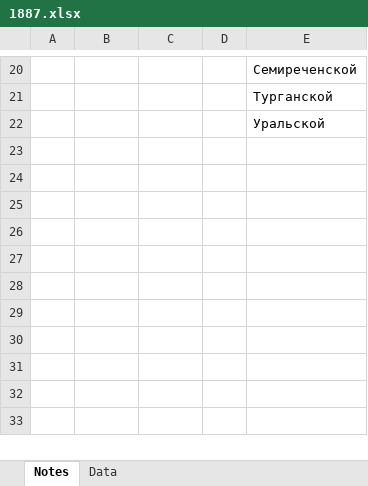
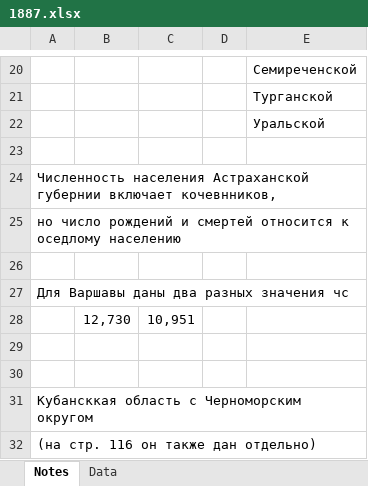
Before and after one commit to oboguev/RTSS, an Excel workbook: rtss-pre1917/src/main/resources/ugvi/year-volumes/1887.xlsx, sheet Notes, drawn as a sheet; only a part is shown, gaps mark what is left out; values as stored, in another font and other column widths than the file's, no borders; the diff names each change by its address in the sheet, - before the commit and + after, or states it on an @@ line.

```diff
--- a/rtss-pre1917/src/main/resources/ugvi/year-volumes/1887.xlsx (sheet Notes)
+++ b/rtss-pre1917/src/main/resources/ugvi/year-volumes/1887.xlsx (sheet Notes)
+row 23: (empty)
+row 24: Численность населения Астраханской губернии включает кочевнников,
+row 25: но число рождений и смертей относится к оседлому населению
+row 26: (empty)
+row 27: Для Варшавы даны два разных значения чс
+row 28:  | 12,730 | 10,951
+row 29: (empty)
+row 30: (empty)
+row 31: Кубансккая область с Черноморским округом
+row 32: (на стр. 116 он также дан отдельно)
```
Also changed, not shown: sheet Data, formulas that keep their value.
